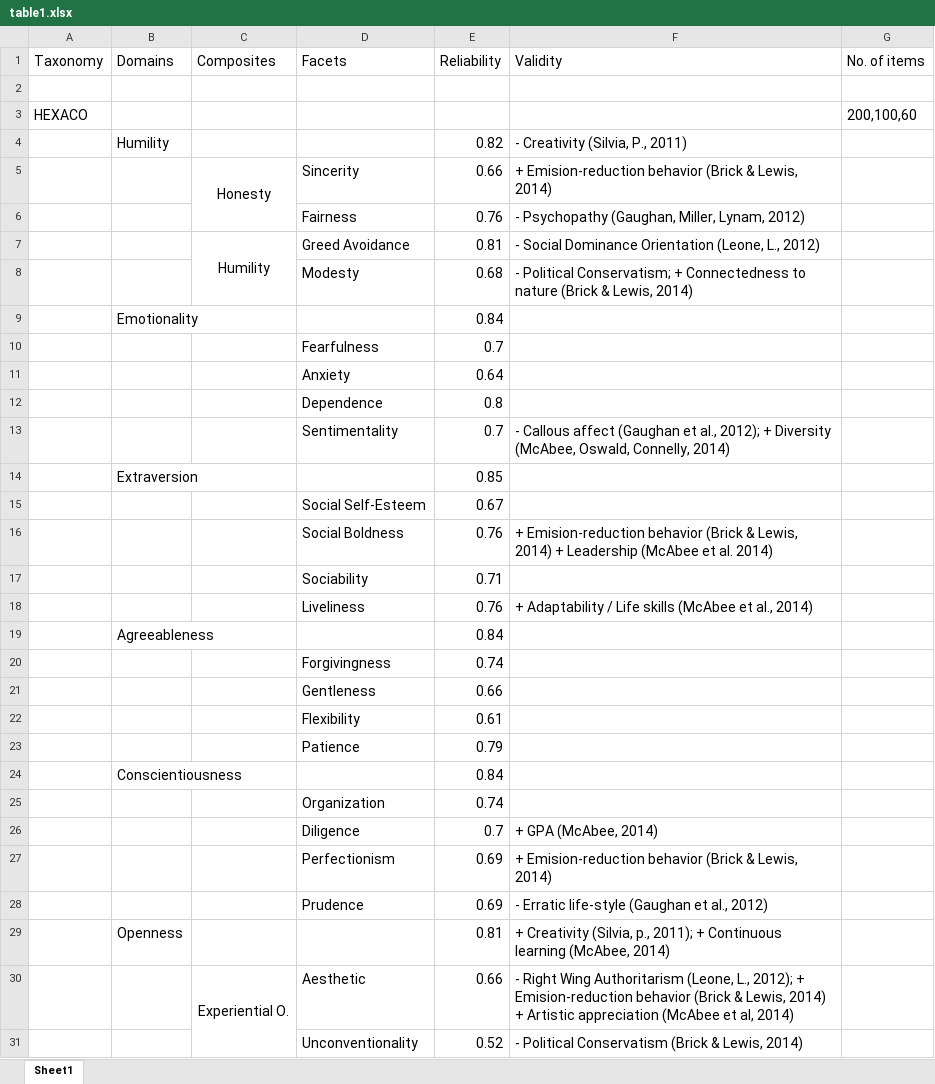
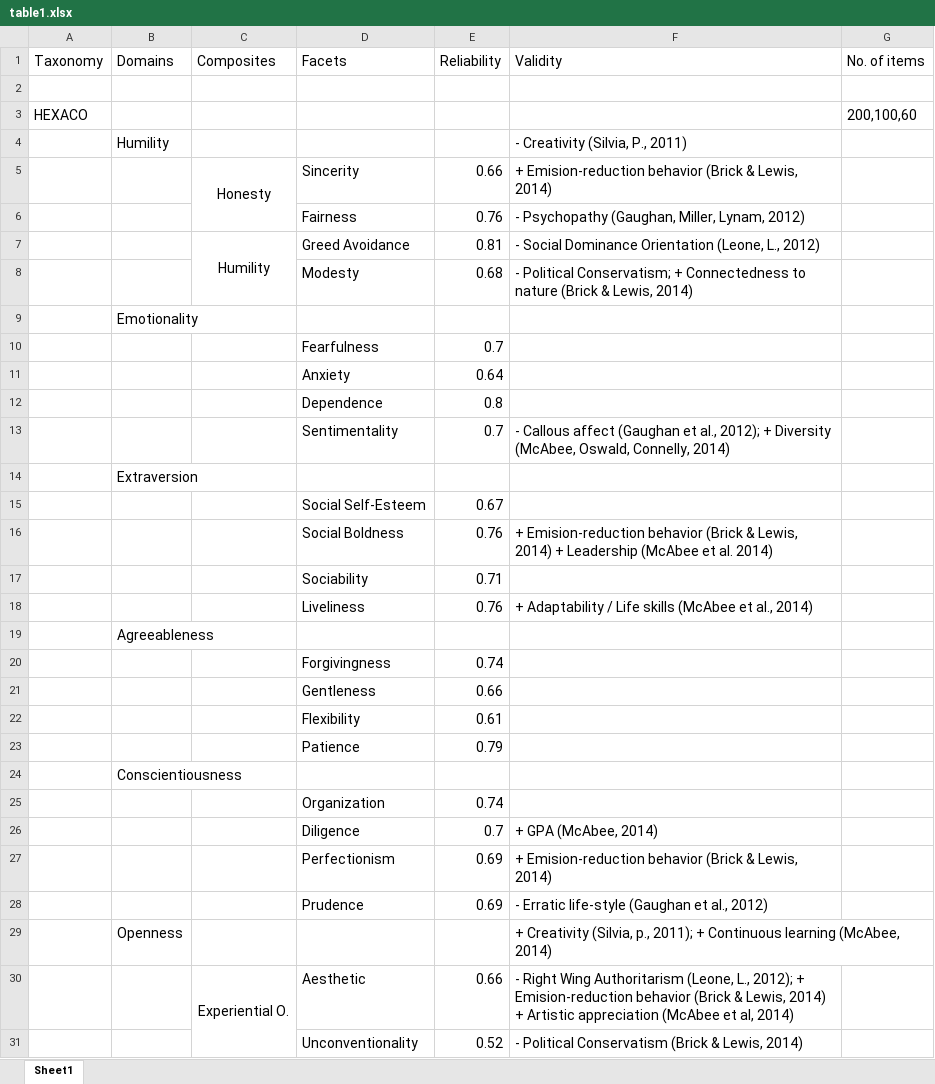
Before and after one commit to vrouco/BMF-PI, an Excel workbook: tables/table1.xlsx, sheet Sheet1, drawn as a sheet; only a part is shown; values as stored, in another font and other column widths than the file's, no borders; the diff covers the shown part only; the diff names each change by its address in the sheet, - before the commit and + after, or states it on an @@ line.

```diff
--- a/tables/table1.xlsx (sheet Sheet1)
+++ b/tables/table1.xlsx (sheet Sheet1)
-E4 (Reliability): 0.82
+E4 (Reliability): (empty)
-E9 (Reliability): 0.84
+E9 (Reliability): (empty)
-E14 (Reliability): 0.85
+E14 (Reliability): (empty)
-E19 (Reliability): 0.84
+E19 (Reliability): (empty)
-E24 (Reliability): 0.84
+E24 (Reliability): (empty)
-E29 (Reliability): 0.81
+E29 (Reliability): (empty)
```
Also changed, not shown: 26 edited cells elsewhere in this sheet, 8 other files.
